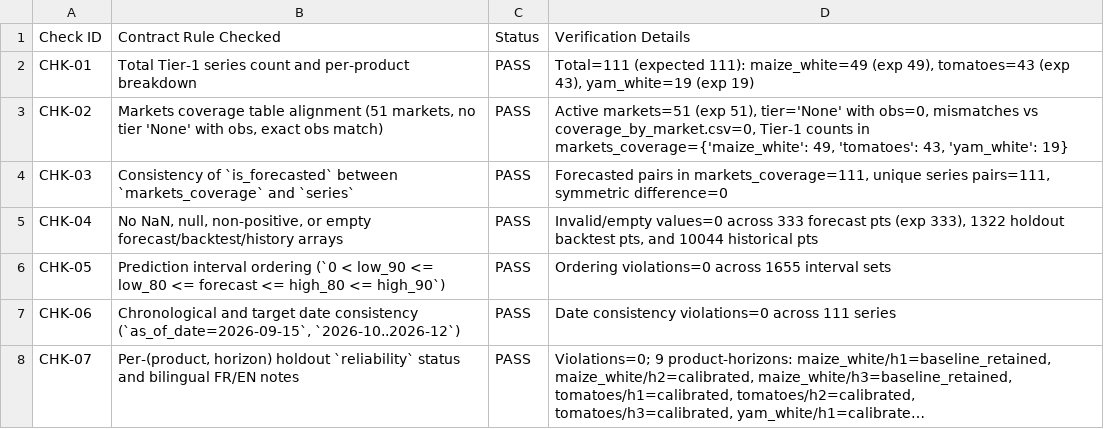
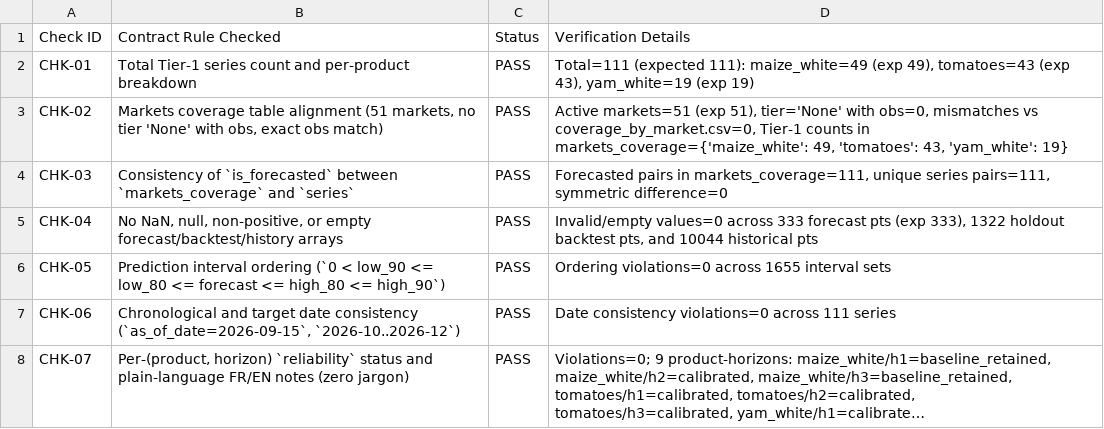
Before and after one commit to codjiabrian44-cpu/benin-agromarket, a CSV file: docs/tables/phase2_export_validation.csv, drawn as a sheet; long unchanged cells end in …; the diff names each change by its address in the sheet, - before the commit and + after, or states it on an @@ line.

```diff
--- a/docs/tables/phase2_export_validation.csv
+++ b/docs/tables/phase2_export_validation.csv
-B8 (Contract Rule Checked): Per-(product, horizon) holdout `reliability` status and bilingual FR/EN notes
+B8 (Contract Rule Checked): Per-(product, horizon) `reliability` status and plain-language FR/EN notes (zero jargon)
```
Also changed, not shown: docs/tables/contrast_check.csv, docs/tables/web_budget.csv, 35 other files.
